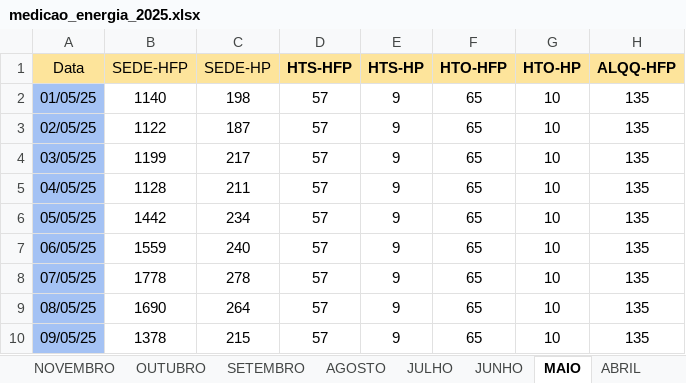
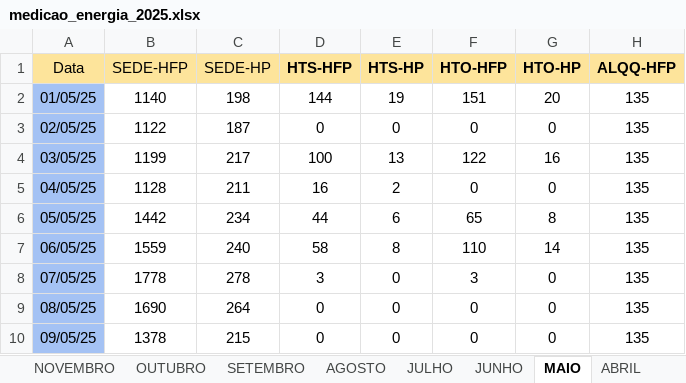
Before and after one commit to MarquezziniBL/Dashboardenergia, an Excel workbook: medicao_energia_2025.xlsx, sheet MAIO, drawn as a sheet; only a part is shown; values as stored, in another font and other column widths than the file's, no borders; the diff covers the shown part only; the diff names each change by its address in the sheet, - before the commit and + after, or states it on an @@ line.

```diff
--- a/medicao_energia_2025.xlsx (sheet MAIO)
+++ b/medicao_energia_2025.xlsx (sheet MAIO)
-D2 (HTS-HFP): 57
+D2 (HTS-HFP): 144
-E2 (HTS-HP): 9
+E2 (HTS-HP): 19
-F2 (HTO-HFP): 65
+F2 (HTO-HFP): 151
-G2 (HTO-HP): 10
+G2 (HTO-HP): 20
-D3 (HTS-HFP): 57
+D3 (HTS-HFP): 0
-E3 (HTS-HP): 9
+E3 (HTS-HP): 0
-F3 (HTO-HFP): 65
+F3 (HTO-HFP): 0
-G3 (HTO-HP): 10
+G3 (HTO-HP): 0
-D4 (HTS-HFP): 57
+D4 (HTS-HFP): 100
-E4 (HTS-HP): 9
+E4 (HTS-HP): 13
-F4 (HTO-HFP): 65
+F4 (HTO-HFP): 122
-G4 (HTO-HP): 10
+G4 (HTO-HP): 16
-D5 (HTS-HFP): 57
+D5 (HTS-HFP): 16
-E5 (HTS-HP): 9
+E5 (HTS-HP): 2
-F5 (HTO-HFP): 65
+F5 (HTO-HFP): 0
-G5 (HTO-HP): 10
+G5 (HTO-HP): 0
-D6 (HTS-HFP): 57
+D6 (HTS-HFP): 44
-E6 (HTS-HP): 9
+E6 (HTS-HP): 6
-G6 (HTO-HP): 10
+G6 (HTO-HP): 8
-D7 (HTS-HFP): 57
+D7 (HTS-HFP): 58
-E7 (HTS-HP): 9
+E7 (HTS-HP): 8
-F7 (HTO-HFP): 65
+F7 (HTO-HFP): 110
-G7 (HTO-HP): 10
+G7 (HTO-HP): 14
-D8 (HTS-HFP): 57
+D8 (HTS-HFP): 3
-E8:E10 (HTS-HP): 9
+E8:E10 (HTS-HP): 0
-F8 (HTO-HFP): 65
+F8 (HTO-HFP): 3
-G8:G10 (HTO-HP): 10
+G8:G10 (HTO-HP): 0
-D9:D10 (HTS-HFP): 57
+D9:D10 (HTS-HFP): 0
-F9:F10 (HTO-HFP): 65
+F9:F10 (HTO-HFP): 0
```
Also changed, not shown: 88 edited cells elsewhere in this sheet, sheet MARÇO, sheet ABRIL, sheet JUNHO, formulas that keep their value, 8 other files.
